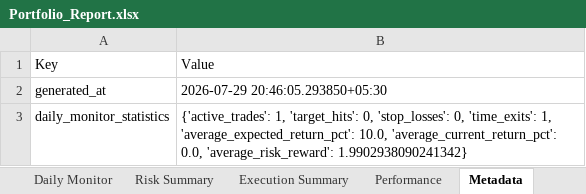
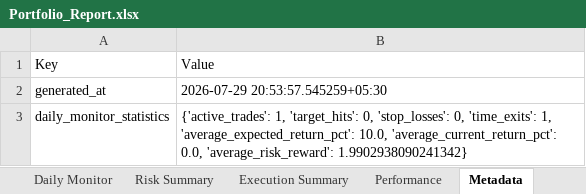
Before and after one commit to PavanSaiNekkala/Scanner, an Excel workbook: scanner_monitor/reports/latest/Portfolio_Report.xlsx, sheet Metadata, drawn as a sheet; values as stored, in another font and other column widths than the file's, no borders; the diff names each change by its address in the sheet, - before the commit and + after, or states it on an @@ line.

```diff
--- a/scanner_monitor/reports/latest/Portfolio_Report.xlsx (sheet Metadata)
+++ b/scanner_monitor/reports/latest/Portfolio_Report.xlsx (sheet Metadata)
-B2: 2026-07-29 20:46:05.293850+05:30
+B2: 2026-07-29 20:53:57.545259+05:30
```
Also changed, not shown: sheet Holdings, sheet Risk Summary, sheet Daily Monitor, 11 other files.
